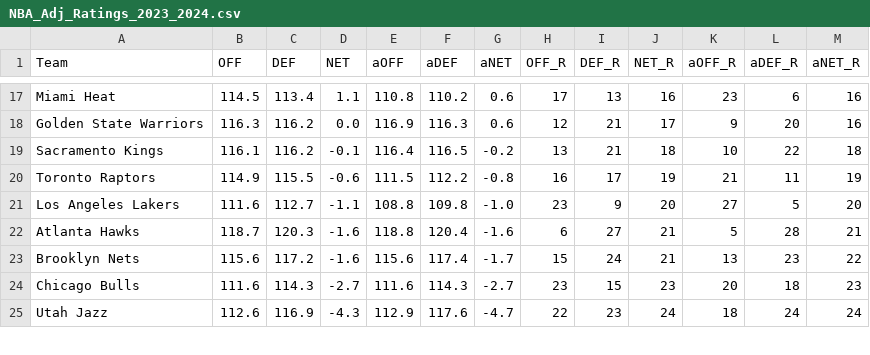
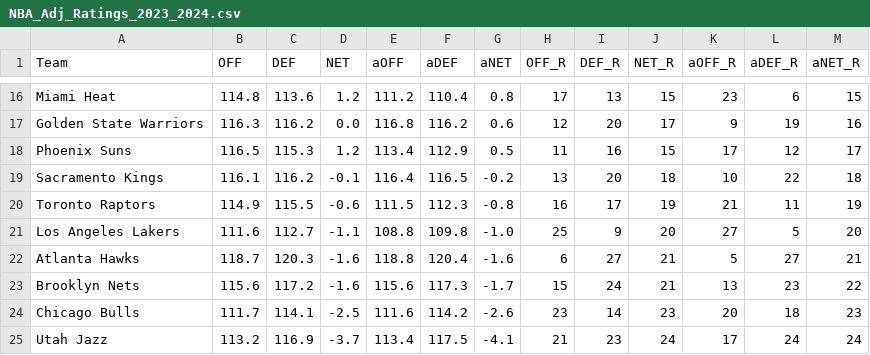
Before and after one commit to sravanpannala/csv, a CSV file: NBA_Adj_Ratings_2023_2024.csv, drawn as a sheet; only a part is shown, gaps mark what is left out; addresses are those after the commit; the diff covers the shown part only; the diff names each change by its address in the sheet, - before the commit and + after, or states it on an @@ line.

```diff
--- a/NBA_Adj_Ratings_2023_2024.csv
+++ b/NBA_Adj_Ratings_2023_2024.csv
-B16 (OFF): 114.5
+B16 (OFF): 114.8
-C16 (DEF): 113.4
+C16 (DEF): 113.6
-D16 (NET): 1.1
+D16 (NET): 1.2
-E16 (aOFF): 110.8
+E16 (aOFF): 111.2
-F16 (aDEF): 110.2
+F16 (aDEF): 110.4
-G16 (aNET): 0.6
+G16 (aNET): 0.8
-J16 (NET_R): 16
+J16 (NET_R): 15
-M16 (aNET_R): 16
+M16 (aNET_R): 15
-E17 (aOFF): 116.9
+E17 (aOFF): 116.8
-F17 (aDEF): 116.3
+F17 (aDEF): 116.2
-I17 (DEF_R): 21
+I17 (DEF_R): 20
-L17 (aDEF_R): 20
+L17 (aDEF_R): 19
+row 18: Phoenix Suns | 116.5 | 115.3 | 1.2 | 113.4 | 112.9 | 0.5 | 11 | 16 | 15 | 17 | 12 | 17
-I19 (DEF_R): 21
+I19 (DEF_R): 20
-F20 (aDEF): 112.2
+F20 (aDEF): 112.3
-H21 (OFF_R): 23
+H21 (OFF_R): 25
-L22 (aDEF_R): 28
+L22 (aDEF_R): 27
-F23 (aDEF): 117.4
+F23 (aDEF): 117.3
-B24 (OFF): 111.6
+B24 (OFF): 111.7
-C24 (DEF): 114.3
+C24 (DEF): 114.1
-D24 (NET): -2.7
+D24 (NET): -2.5
-F24 (aDEF): 114.3
+F24 (aDEF): 114.2
-G24 (aNET): -2.7
+G24 (aNET): -2.6
-I24 (DEF_R): 15
+I24 (DEF_R): 14
-B25 (OFF): 112.6
+B25 (OFF): 113.2
-D25 (NET): -4.3
+D25 (NET): -3.7
-E25 (aOFF): 112.9
+E25 (aOFF): 113.4
-F25 (aDEF): 117.6
+F25 (aDEF): 117.5
-G25 (aNET): -4.7
+G25 (aNET): -4.1
-H25 (OFF_R): 22
+H25 (OFF_R): 21
-K25 (aOFF_R): 18
+K25 (aOFF_R): 17
```
Also changed, not shown: 2 added rows, 3 removed rows and 67 edited cells elsewhere in this file.
